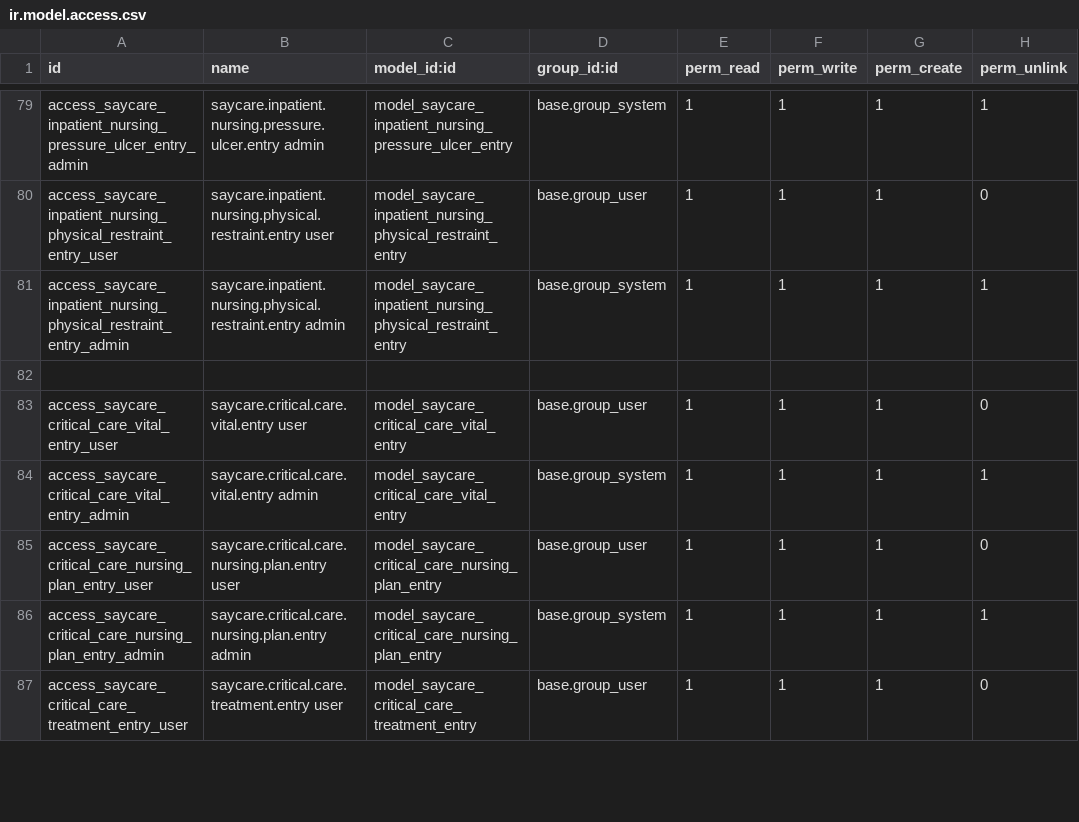
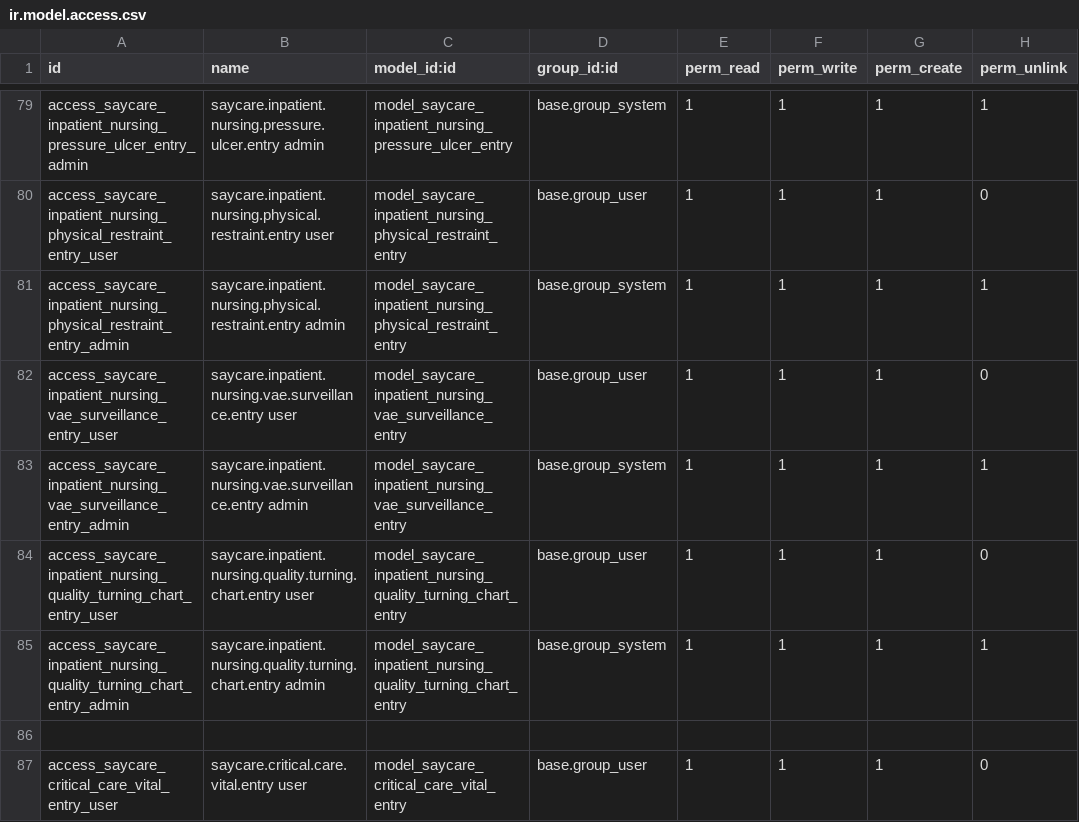
Before and after one commit to maanaar/TOUKH_backend, a CSV file: security/ir.model.access.csv, drawn as a sheet; only a part is shown, gaps mark what is left out; the shorter side is filled out with more unchanged rows; the diff names each change by its address in the sheet, - before the commit and + after, or states it on an @@ line.

Commit message:
care medical sheets

```diff
--- a/security/ir.model.access.csv
+++ b/security/ir.model.access.csv
+row 82: access_saycare_inpatient_nursing_vae_surveillance_entry_user | saycare.inpatient.nursing.vae.surveillance.entry user | model_saycare_inpatient_nursing_vae_surveillance_entry | base.group_user | 1 | 1 | 1 | 0
+row 83: access_saycare_inpatient_nursing_vae_surveillance_entry_admin | saycare.inpatient.nursing.vae.surveillance.entry admin | model_saycare_inpatient_nursing_vae_surveillance_entry | base.group_system | 1 | 1 | 1 | 1
+row 84: access_saycare_inpatient_nursing_quality_turning_chart_entry_user | saycare.inpatient.nursing.quality.turning.chart.entry user | model_saycare_inpatient_nursing_quality_turning_chart_entry | base.group_user | 1 | 1 | 1 | 0
+row 85: access_saycare_inpatient_nursing_quality_turning_chart_entry_admin | saycare.inpatient.nursing.quality.turning.chart.entry admin | model_saycare_inpatient_nursing_quality_turning_chart_entry | base.group_system | 1 | 1 | 1 | 1
```
Also changed, not shown: 2 other files.
